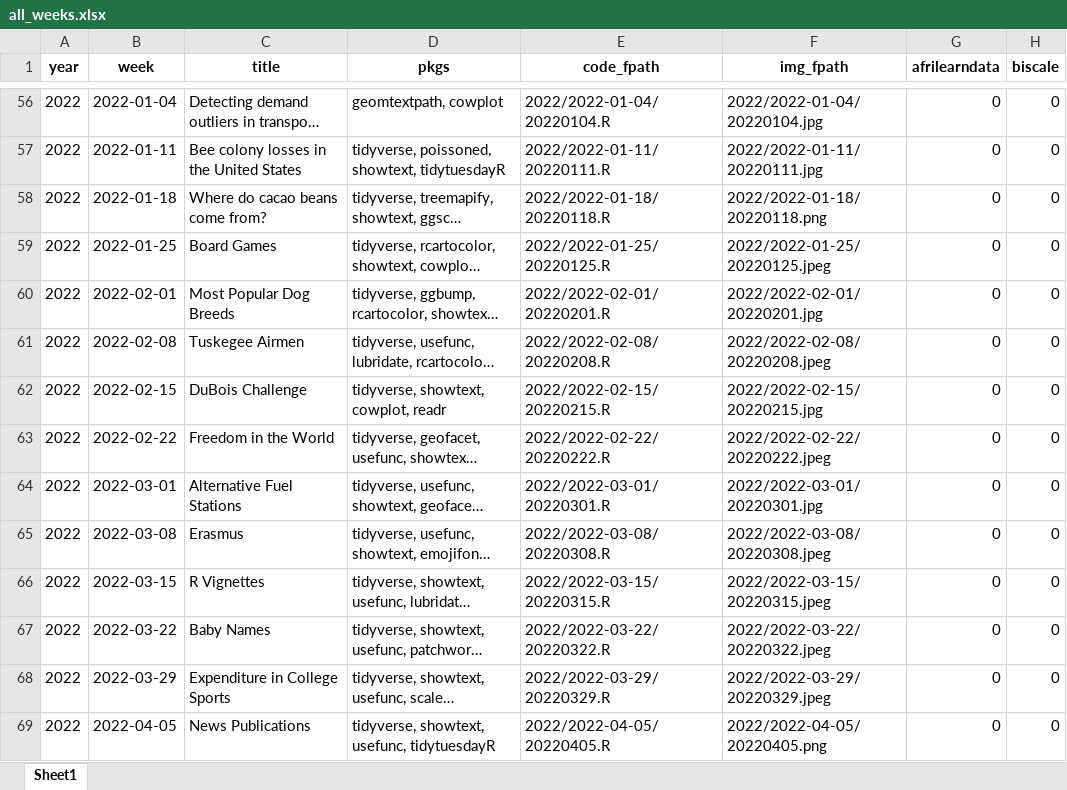
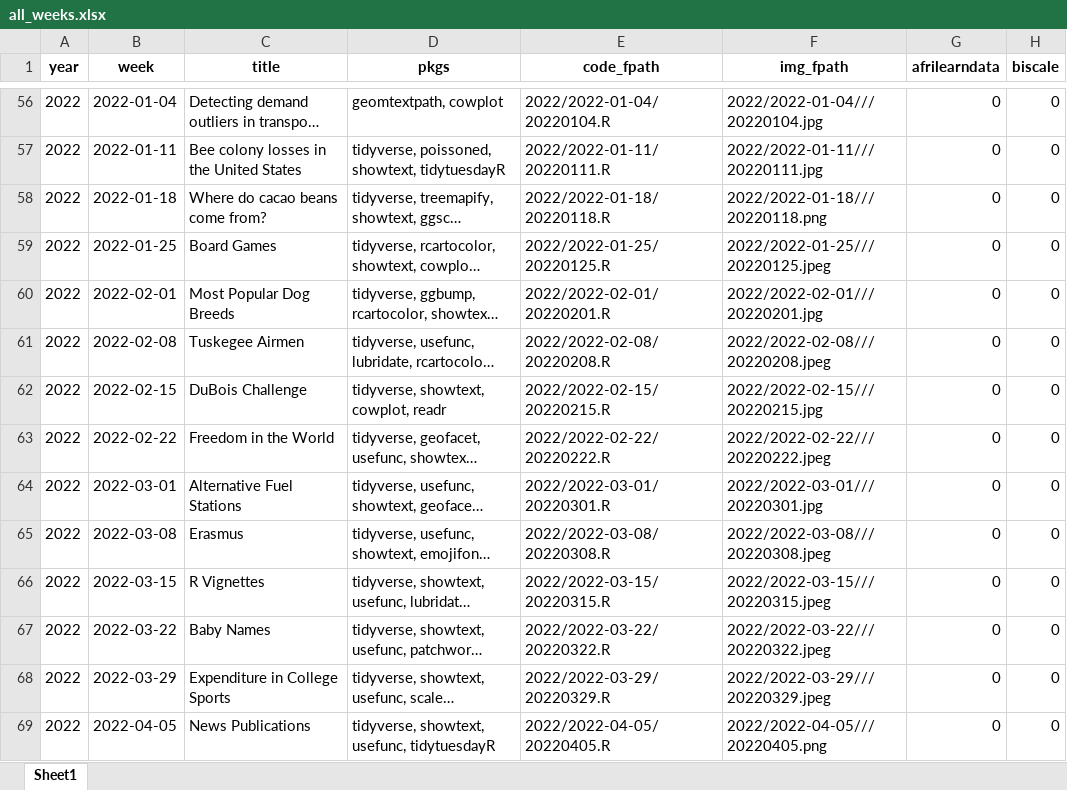
Before and after one commit to nrennie/tidytuesday, an Excel workbook: data/all_weeks.xlsx, sheet Sheet1, drawn as a sheet; only a part is shown, gaps mark what is left out; long unchanged cells end in …; values as stored, in another font and other column widths than the file's, no borders; the diff covers the shown part only; the diff names each change by its address in the sheet, - before the commit and + after, or states it on an @@ line.

```diff
--- a/data/all_weeks.xlsx (sheet Sheet1)
+++ b/data/all_weeks.xlsx (sheet Sheet1)
-F56 (img_fpath): 2022/2022-01-04/20220104.jpg
+F56 (img_fpath): 2022/2022-01-04///20220104.jpg
-F57 (img_fpath): 2022/2022-01-11/20220111.jpg
+F57 (img_fpath): 2022/2022-01-11///20220111.jpg
-F58 (img_fpath): 2022/2022-01-18/20220118.png
+F58 (img_fpath): 2022/2022-01-18///20220118.png
-F59 (img_fpath): 2022/2022-01-25/20220125.jpeg
+F59 (img_fpath): 2022/2022-01-25///20220125.jpeg
-F60 (img_fpath): 2022/2022-02-01/20220201.jpg
+F60 (img_fpath): 2022/2022-02-01///20220201.jpg
-F61 (img_fpath): 2022/2022-02-08/20220208.jpeg
+F61 (img_fpath): 2022/2022-02-08///20220208.jpeg
-F62 (img_fpath): 2022/2022-02-15/20220215.jpg
+F62 (img_fpath): 2022/2022-02-15///20220215.jpg
-F63 (img_fpath): 2022/2022-02-22/20220222.jpeg
+F63 (img_fpath): 2022/2022-02-22///20220222.jpeg
-F64 (img_fpath): 2022/2022-03-01/20220301.jpg
+F64 (img_fpath): 2022/2022-03-01///20220301.jpg
-F65 (img_fpath): 2022/2022-03-08/20220308.jpeg
+F65 (img_fpath): 2022/2022-03-08///20220308.jpeg
-F66 (img_fpath): 2022/2022-03-15/20220315.jpeg
+F66 (img_fpath): 2022/2022-03-15///20220315.jpeg
-F67 (img_fpath): 2022/2022-03-22/20220322.jpeg
+F67 (img_fpath): 2022/2022-03-22///20220322.jpeg
-F68 (img_fpath): 2022/2022-03-29/20220329.jpeg
+F68 (img_fpath): 2022/2022-03-29///20220329.jpeg
-F69 (img_fpath): 2022/2022-04-05/20220405.png
+F69 (img_fpath): 2022/2022-04-05///20220405.png
```
Also changed, not shown: 1 added row and 169 edited cells elsewhere in this sheet, 1 other file.
